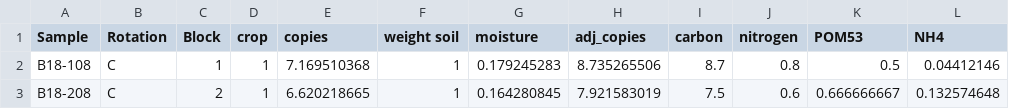
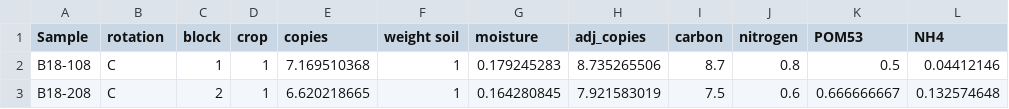
Before and after one commit to PeraltaLab/CropDiversity, a CSV file: data/PRND gene_NoSW.csv, drawn as a sheet; only a part is shown; the diff names each change by its address in the sheet, - before the commit and + after, or states it on an @@ line.

```diff
--- a/data/PRND gene_NoSW.csv
+++ b/data/PRND gene_NoSW.csv
-B1: Rotation
+B1: rotation
-C1: Block
+C1: block
```
Also changed, not shown: 2 other files.
